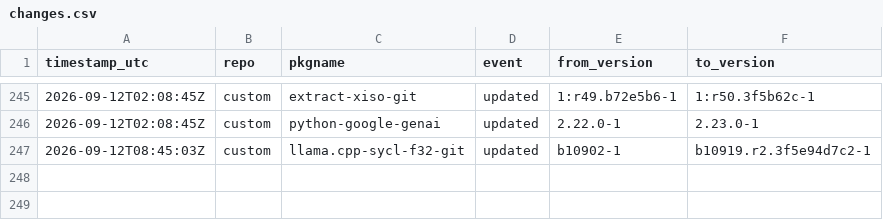
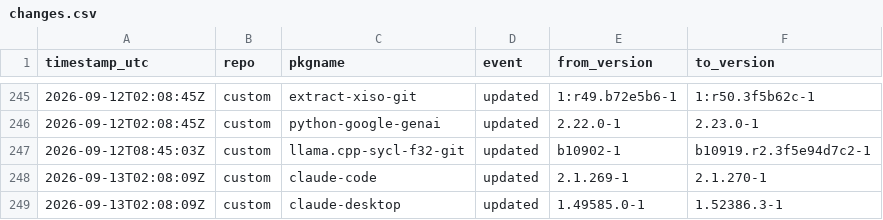
Before and after one commit to xerootg/xerootg.github.io, a CSV file: data/changes.csv, drawn as a sheet; only a part is shown, gaps mark what is left out.

```diff
--- a/data/changes.csv
+++ b/data/changes.csv
@@ -247 +247,3 @@ timestamp_utc,repo,pkgname,event,from_version,to_version
 2026-09-12T08:45:03Z,custom,llama.cpp-sycl-f32-git,updated,b10902-1,b10919.r2.3f5e94d7c2-1
+2026-09-13T02:08:09Z,custom,claude-code,updated,2.1.269-1,2.1.270-1
+2026-09-13T02:08:09Z,custom,claude-desktop,updated,1.49585.0-1,1.52386.3-1
```
Also changed, not shown: data/packages.csv, 2 other files.
